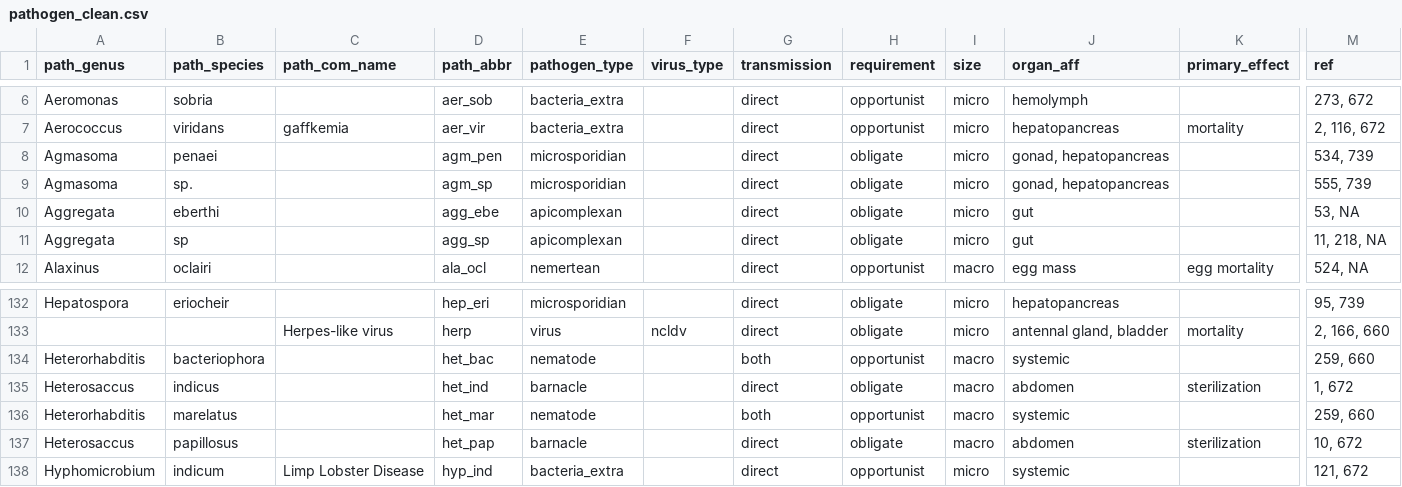
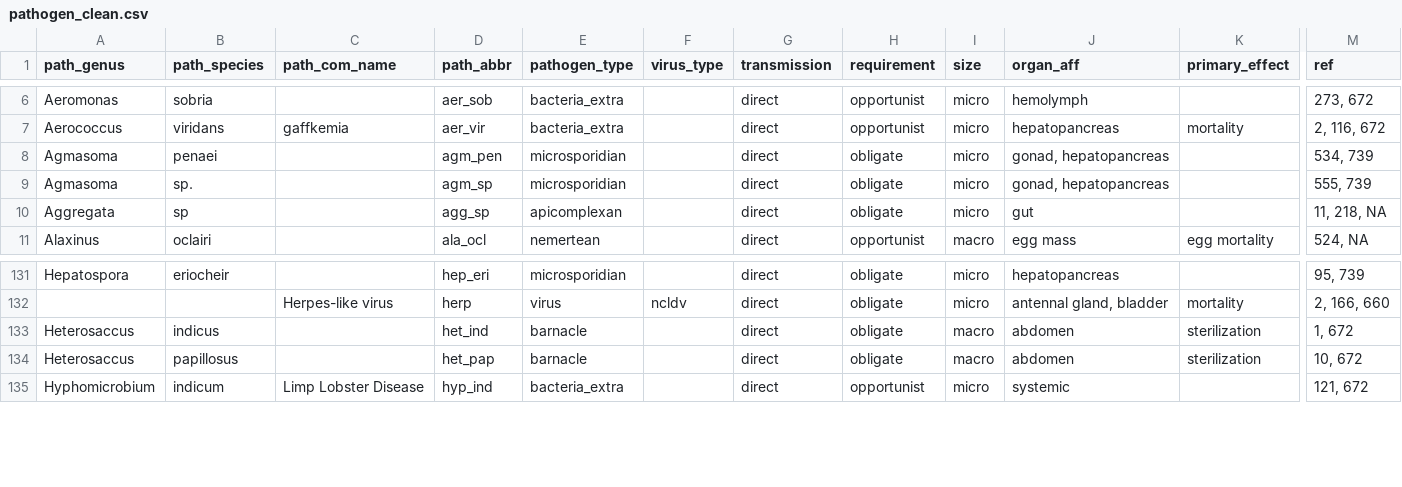
Before and after one commit to duermite/PSR, a CSV file: clean_data/pathogen_clean.csv, drawn as a sheet; only a part is shown, gaps mark what is left out; rows hold the shown columns only; the diff names each change by its address in the sheet, - before the commit and + after, or states it on an @@ line.

```diff
--- a/clean_data/pathogen_clean.csv
+++ b/clean_data/pathogen_clean.csv
-row 10: Aggregata | eberthi |  | agg_ebe | apicomplexan |  | direct | obligate | micro | gut |  | 53, NA
-row 134: Heterorhabditis | bacteriophora |  | het_bac | nematode |  | both | opportunist | macro | systemic |  | 259, 660
-row 136: Heterorhabditis | marelatus |  | het_mar | nematode |  | both | opportunist | macro | systemic |  | 259, 660
```
Also changed, not shown: analyze_data/hosts_clean_pathcounts100.csv, analyze_data/hosts_clean_pathcounts162.csv, 2 other files.
